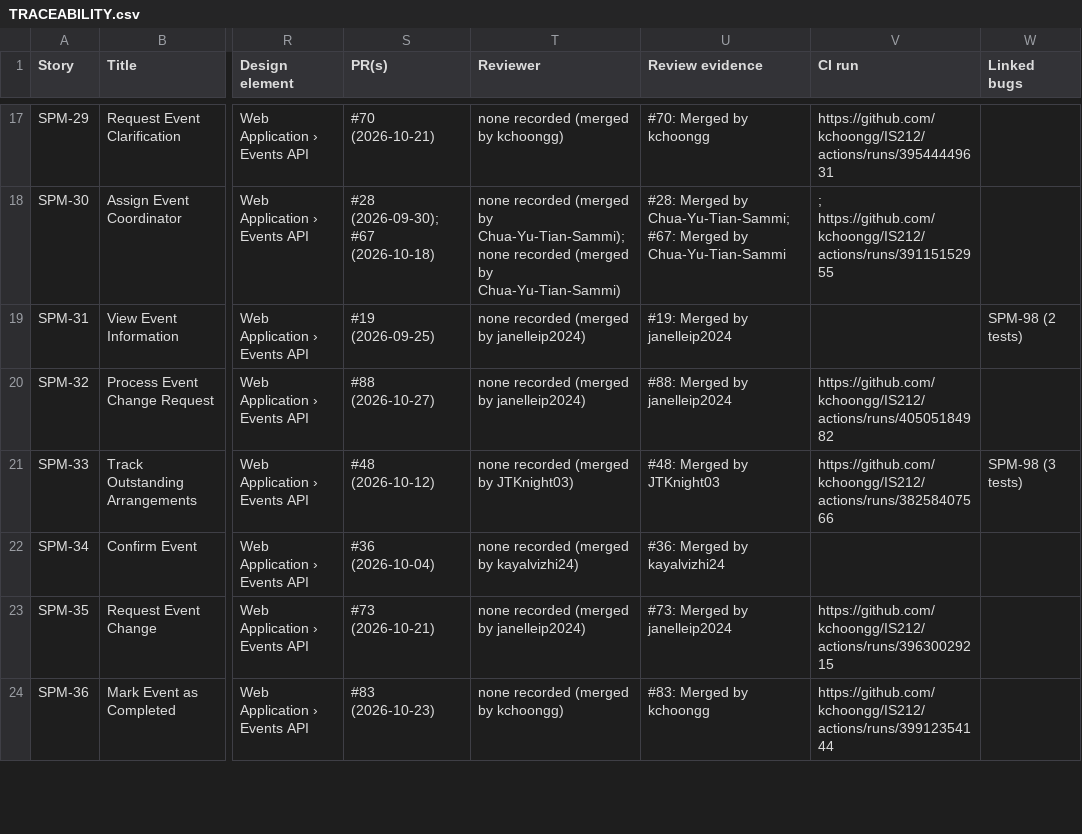
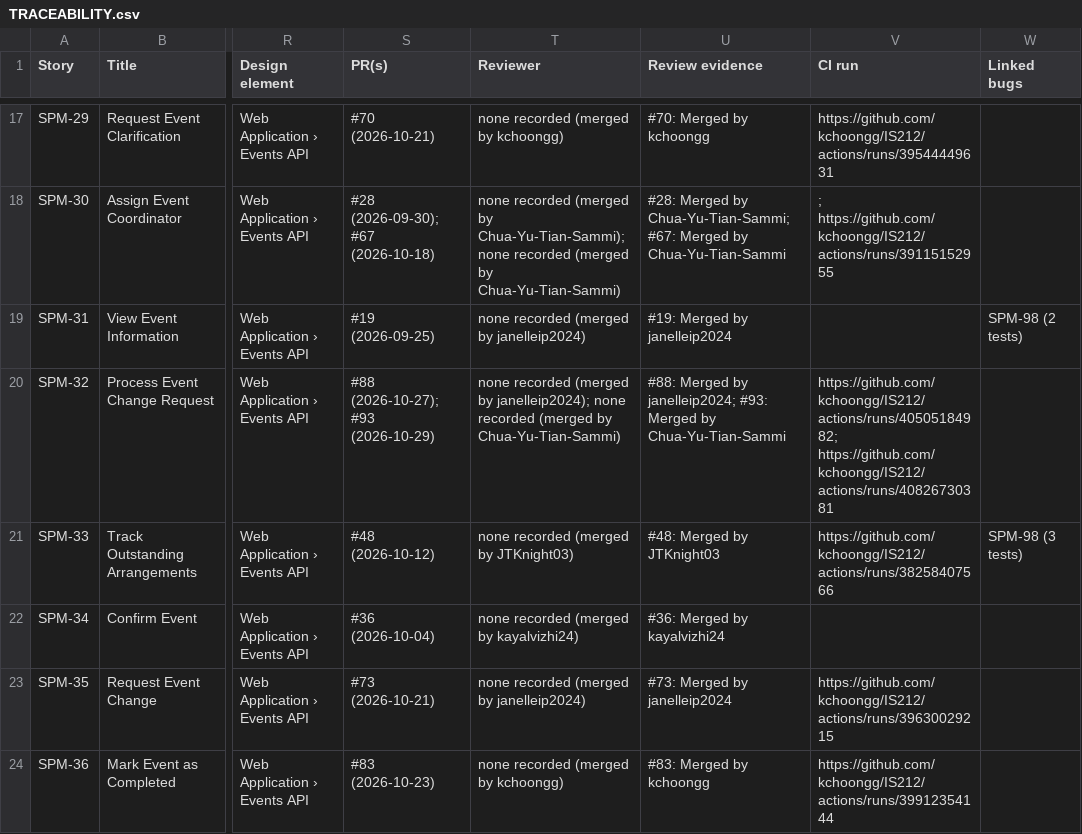
Before and after one commit to kchoongg/IS212, a CSV file: docs/traceability/TRACEABILITY.csv, drawn as a sheet; only a part is shown, gaps mark what is left out; the diff covers the shown part only; the diff names each change by its address in the sheet, - before the commit and + after, or states it on an @@ line.

```diff
--- a/docs/traceability/TRACEABILITY.csv
+++ b/docs/traceability/TRACEABILITY.csv
-S20 (PR(s)): #88 (2026-10-27)
+S20 (PR(s)): #88 (2026-10-27); #93 (2026-10-29)
-T20 (Reviewer): …(merged by janelleip2024)
+T20 (Reviewer): …(merged by janelleip2024); none recorded (merged by Chua-Yu-Tian-Sammi)
-U20 (Review evidence): …Merged by janelleip2024
+U20 (Review evidence): …Merged by janelleip2024; #93: Merged by Chua-Yu-Tian-Sammi
-V20 (CI run): https://github.com/kchoongg/IS212/actions/runs/40505184982
+V20 (CI run): https://github.com/kchoongg/IS212/actions/runs/40505184982; https://github.com/kchoongg/IS212/actions/runs/40826730381
```
Also changed, not shown: 46 edited cells elsewhere in this file, 1 other file.
